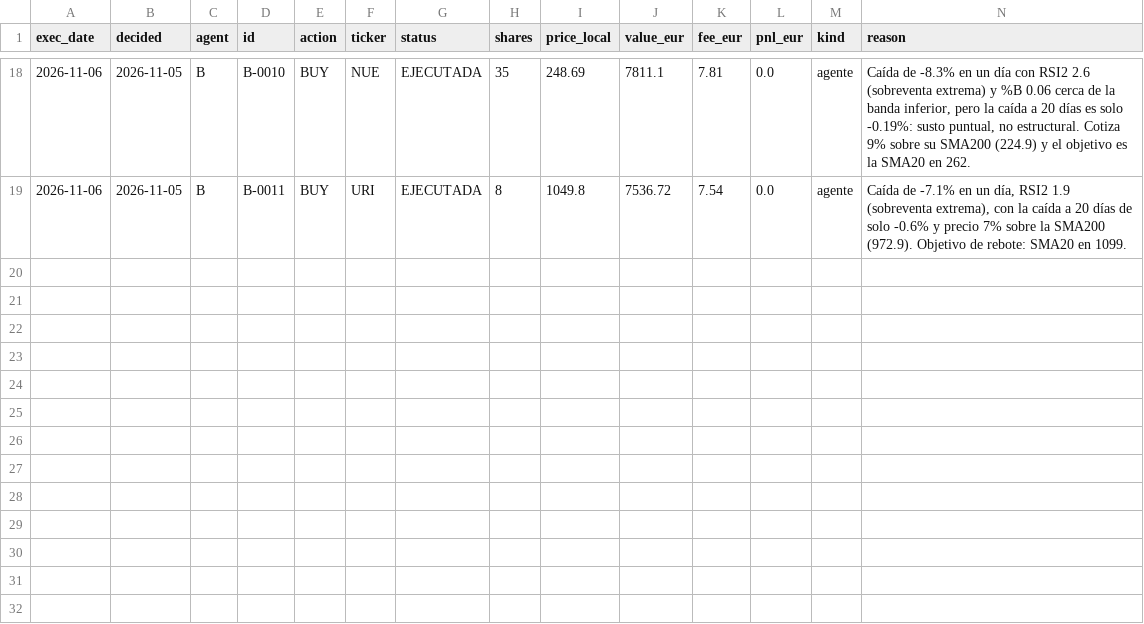
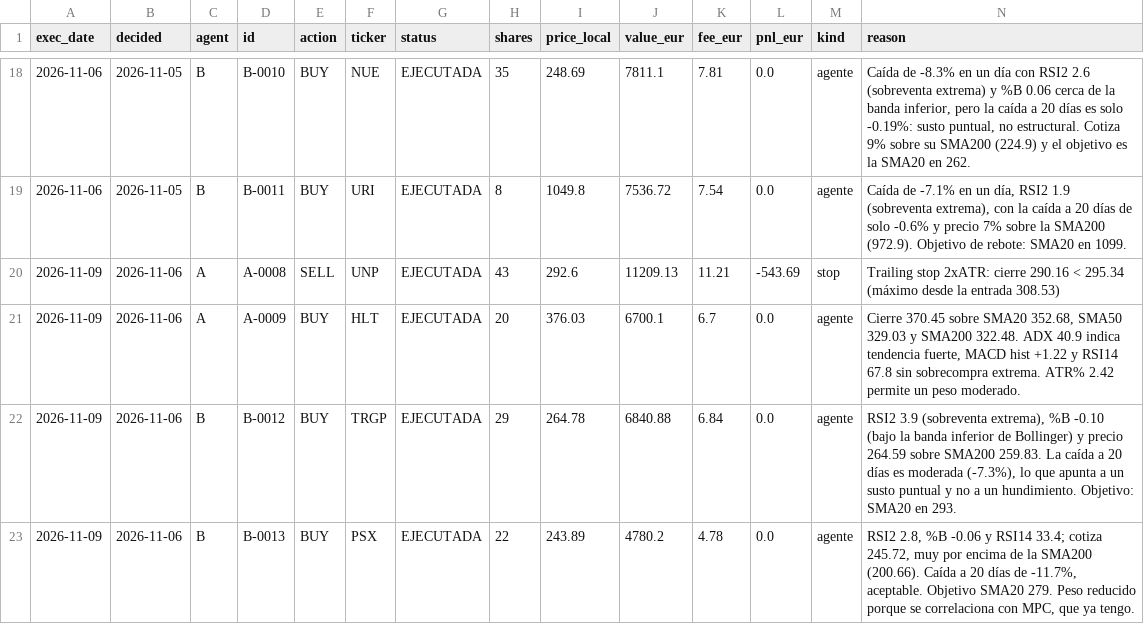
Before and after one commit to Sarce2005/RepoFinanciero, a CSV file: state/operaciones.csv, drawn as a sheet; only a part is shown, gaps mark what is left out; rows hold the shown columns only; the diff names each change by its address in the sheet, - before the commit and + after, or states it on an @@ line.

```diff
--- a/state/operaciones.csv
+++ b/state/operaciones.csv
+row 20: 2026-11-09 | 2026-11-06 | A | A-0008 | SELL | UNP | EJECUTADA | 43 | 292.6 | 11209.13 | 11.21 | -543.69 | stop | Trailing stop 2xATR: cierre 290.16 < 295.34 (máximo desde la entrada 308.53)
+row 21: 2026-11-09 | 2026-11-06 | A | A-0009 | BUY | HLT | EJECUTADA | 20 | 376.03 | 6700.1 | 6.7 | 0.0 | agente | Cierre 370.45 sobre SMA20 352.68, SMA50 329.03 y SMA200 322.48. ADX 40.9 indica tendencia fuerte, MACD hist +1.22 y RSI14 67.8 sin sobrecompra extrema. ATR% 2.42 permite un peso moderado.
+row 22: 2026-11-09 | 2026-11-06 | B | B-0012 | BUY | TRGP | EJECUTADA | 29 | 264.78 | 6840.88 | 6.84 | 0.0 | agente | RSI2 3.9 (sobreventa extrema), %B -0.10 (bajo la banda inferior de Bollinger) y precio 264.59 sobre SMA200 259.83. La caída a 20 días es moderada (-7.3%), lo que apunta a un susto puntual y no a un hundimiento. Objetivo: SMA20 en 293.
+row 23: 2026-11-09 | 2026-11-06 | B | B-0013 | BUY | PSX | EJECUTADA | 22 | 243.89 | 4780.2 | 4.78 | 0.0 | agente | RSI2 2.8, %B -0.06 y RSI14 33.4; cotiza 245.72, muy por encima de la SMA200 (200.66). Caída a 20 días de -11.7%, aceptable. Objetivo SMA20 279. Peso reducido porque se correlaciona con MPC, que ya tengo.
```
Also changed, not shown: state/equity.csv, 6 other files.
